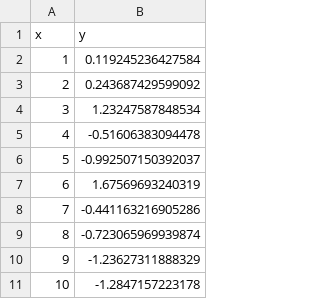
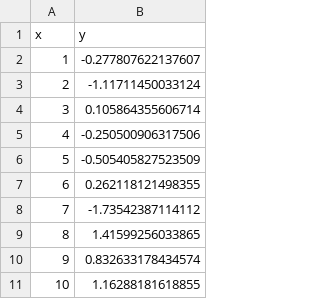
Before and after one commit to RomuAnalyst/test2, a CSV file: results.csv, drawn as a sheet.

Commit message:
Update results.csv

```diff
--- a/results.csv
+++ b/results.csv
@@ -1,11 +1,11 @@
 "x","y"
-1,0.119245236427584
-2,0.243687429599092
-3,1.23247587848534
-4,-0.51606383094478
-5,-0.992507150392037
-6,1.67569693240319
-7,-0.441163216905286
-8,-0.723065969939874
-9,-1.23627311888329
-10,-1.2847157223178
+1,-0.277807622137607
+2,-1.11711450033124
+3,0.105864355606714
+4,-0.250500906317506
+5,-0.505405827523509
+6,0.262118121498355
+7,-1.73542387114112
+8,1.41599256033865
+9,0.832633178434574
+10,1.16288181618855
```
